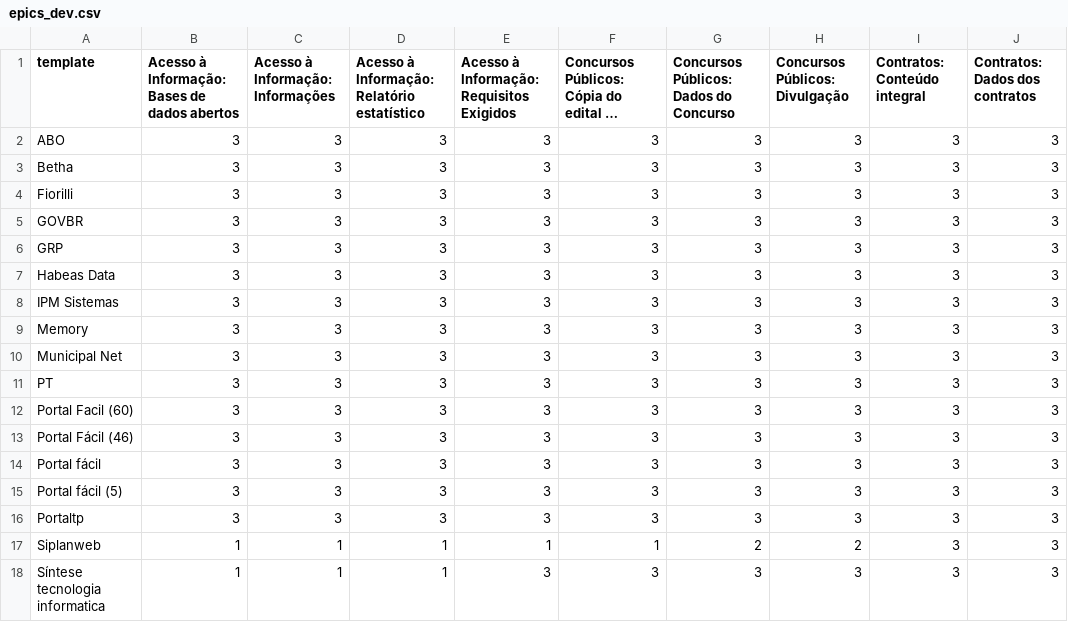
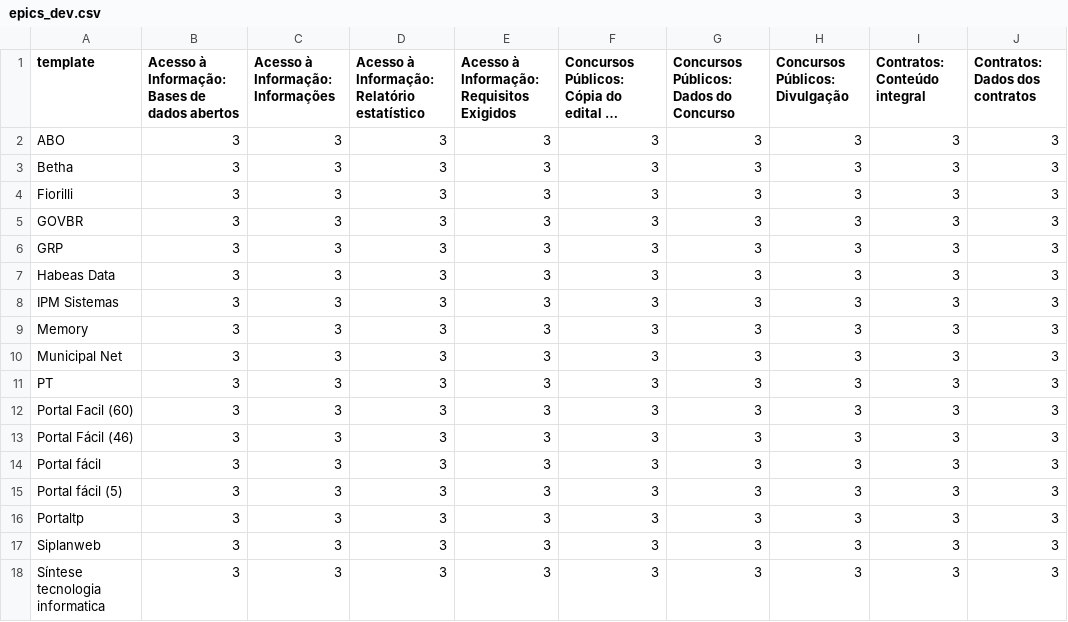
Before and after one commit to MPMG-DCC-UFMG/F01-gerenciamento, a CSV file: dashboard/data/epics_dev.csv, drawn as a sheet; only a part is shown; long unchanged cells end in …; the diff names each change by its address in the sheet, - before the commit and + after, or states it on an @@ line.

Commit message:
testes para atualizacoes do dashboard

```diff
--- a/dashboard/data/epics_dev.csv
+++ b/dashboard/data/epics_dev.csv
-B17:B18: 1
+B17:B18: 3
-C17:C18 (Acesso à Informação: Informações): 1
+C17:C18 (Acesso à Informação: Informações): 3
-D17:D18: 1
+D17:D18: 3
-E17: 1
+E17: 3
-F17: 1
+F17: 3
-G17: 2
+G17: 3
-H17 (Concursos Públicos: Divulgação): 2
+H17 (Concursos Públicos: Divulgação): 3
```
Also changed, not shown: 5 other files.
